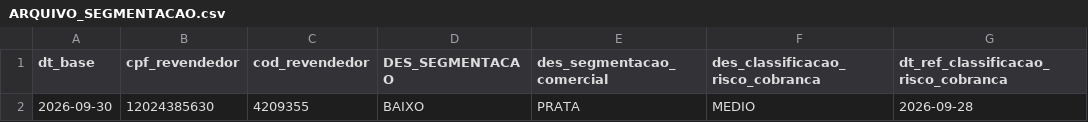
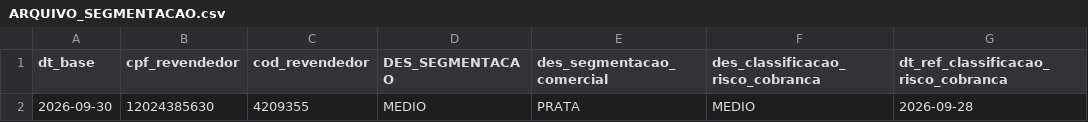
Before and after one commit to juarezgili-web/teste, a CSV file: ARQUIVO_SEGMENTACAO.csv, drawn as a sheet.

Commit message:
Update ARQUIVO_SEGMENTACAO.csv

```diff
--- a/ARQUIVO_SEGMENTACAO.csv
+++ b/ARQUIVO_SEGMENTACAO.csv
@@ -1,2 +1,2 @@
 dt_base;cpf_revendedor;cod_revendedor;DES_SEGMENTACAO ;des_segmentacao_comercial;des_classificacao_risco_cobranca;dt_ref_classificacao_risco_cobranca
-2026-09-30;12024385630;4209355;BAIXO;PRATA;MEDIO;2026-09-28
+2026-09-30;12024385630;4209355;MEDIO;PRATA;MEDIO;2026-09-28
```
